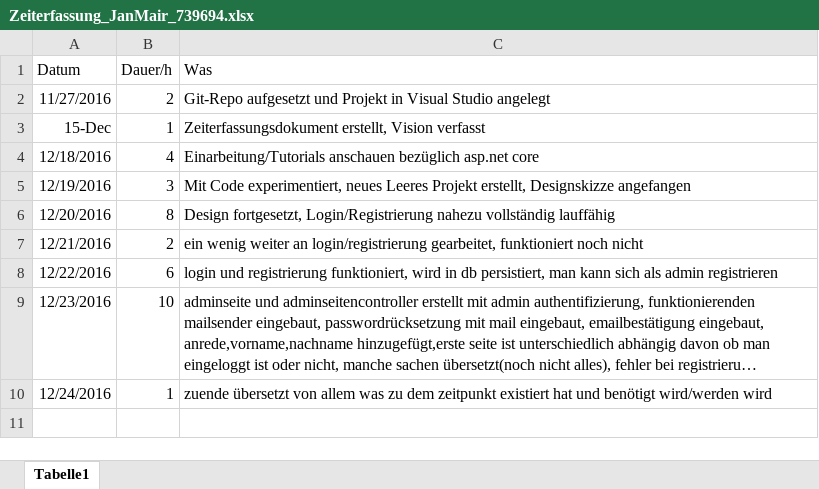
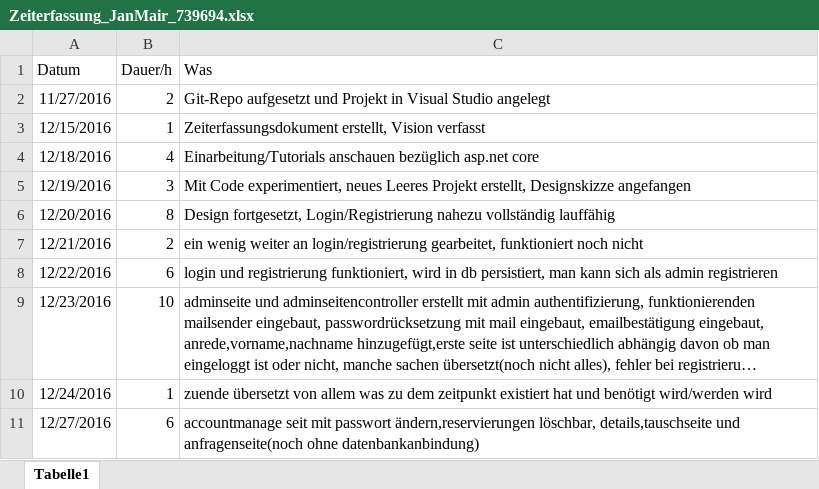
Before and after one commit to MaMarohn/Raumplanung, an Excel workbook: Additional Files/Zeiterfassung_JanMair_739694.xlsx, sheet Tabelle1, drawn as a sheet; long unchanged cells end in …; values as stored, in another font and other column widths than the file's, no borders; the diff names each change by its address in the sheet, - before the commit and + after, or states it on an @@ line.

Commit message:
tauschen mit allem außer datenbanksachen, tauschanfragenseite als prototyp zeiterfassung aktualisiert

```diff
--- a/Additional Files/Zeiterfassung_JanMair_739694.xlsx (sheet Tabelle1)
+++ b/Additional Files/Zeiterfassung_JanMair_739694.xlsx (sheet Tabelle1)
-A3 (Datum): 15-Dec
+A3 (Datum): 12/15/2016
+row 11: 12/27/2016 | 6 | accountmanage seit mit passwort ändern,reservierungen löschbar, details,tauschseite und anfragenseite(noch ohne datenbankanbindung)
```
Also changed, not shown: 9 other files.
